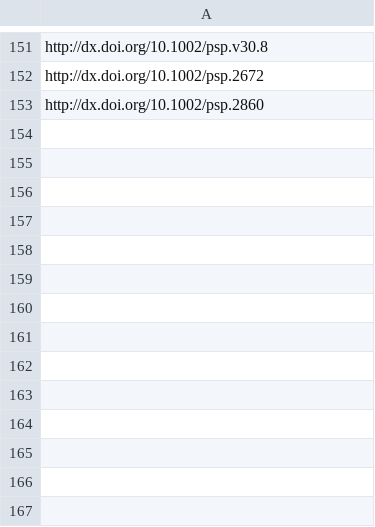
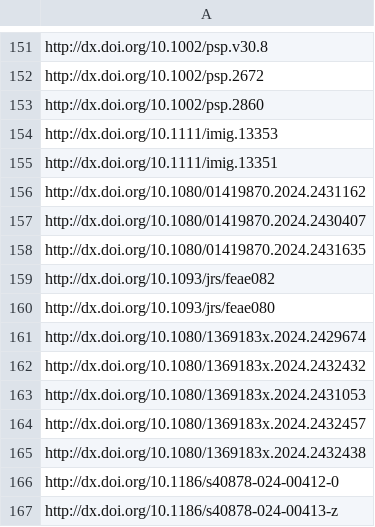
Before and after one commit to sumtxt/picnic, a CSV file: memory/migration_urls.csv, drawn as a sheet; only a part is shown, gaps mark what is left out; the diff names each change by its address in the sheet, - before the commit and + after, or states it on an @@ line.

```diff
--- a/memory/migration_urls.csv
+++ b/memory/migration_urls.csv
+row 154: http://dx.doi.org/10.1111/imig.13353
+row 155: http://dx.doi.org/10.1111/imig.13351
+row 156: http://dx.doi.org/10.1080/01419870.2024.2431162
+row 157: http://dx.doi.org/10.1080/01419870.2024.2430407
+row 158: http://dx.doi.org/10.1080/01419870.2024.2431635
+row 159: http://dx.doi.org/10.1093/jrs/feae082
+row 160: http://dx.doi.org/10.1093/jrs/feae080
+row 161: http://dx.doi.org/10.1080/1369183x.2024.2429674
+row 162: http://dx.doi.org/10.1080/1369183x.2024.2432432
+row 163: http://dx.doi.org/10.1080/1369183x.2024.2431053
+row 164: http://dx.doi.org/10.1080/1369183x.2024.2432457
+row 165: http://dx.doi.org/10.1080/1369183x.2024.2432438
+row 166: http://dx.doi.org/10.1186/s40878-024-00412-0
+row 167: http://dx.doi.org/10.1186/s40878-024-00413-z
```
Also changed, not shown: memory/communication_urls.csv, memory/economics_urls.csv, 11 other files.
